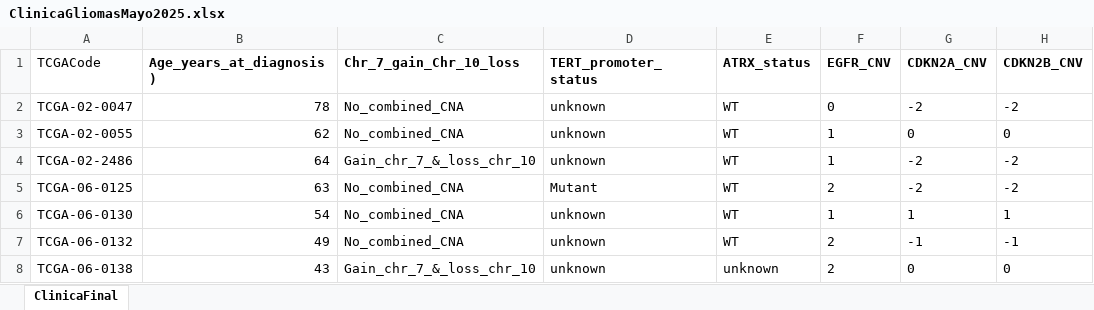
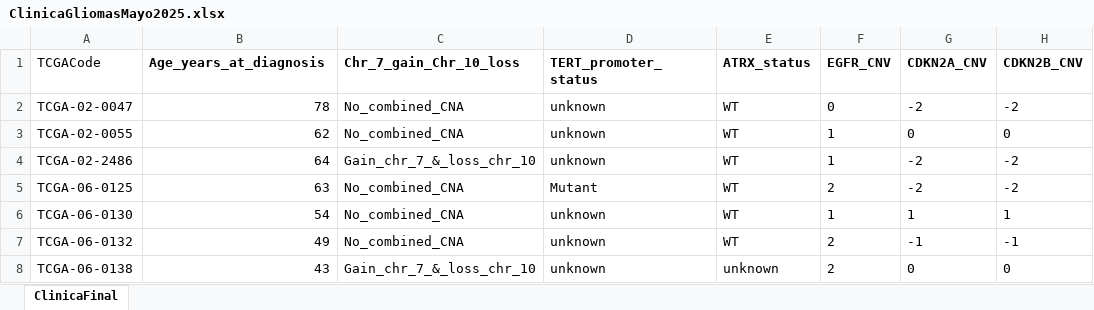
Before and after one commit to JoseFRuiz/glioma, an Excel workbook: data/ClinicaGliomasMayo2025.xlsx, sheet ClinicaFinal, drawn as a sheet; only a part is shown; values as stored, in another font and other column widths than the file's, no borders; the diff names each change by its address in the sheet, - before the commit and + after, or states it on an @@ line.

```diff
--- a/data/ClinicaGliomasMayo2025.xlsx (sheet ClinicaFinal)
+++ b/data/ClinicaGliomasMayo2025.xlsx (sheet ClinicaFinal)
-B1: Age_years_at_diagnosis)
+B1: Age_years_at_diagnosis
```
Also changed, not shown: 3 other files.
